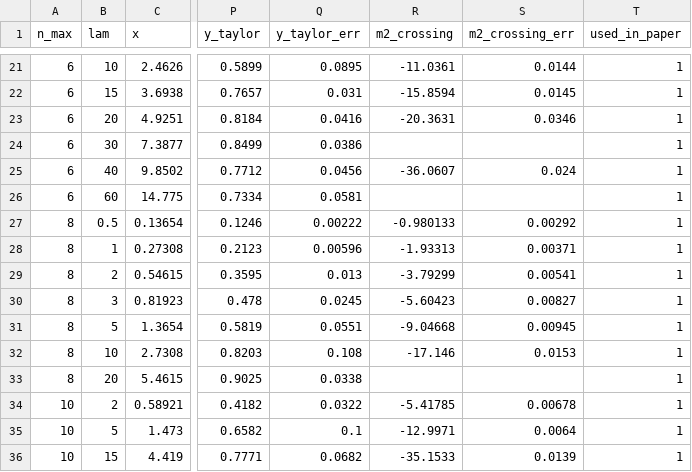
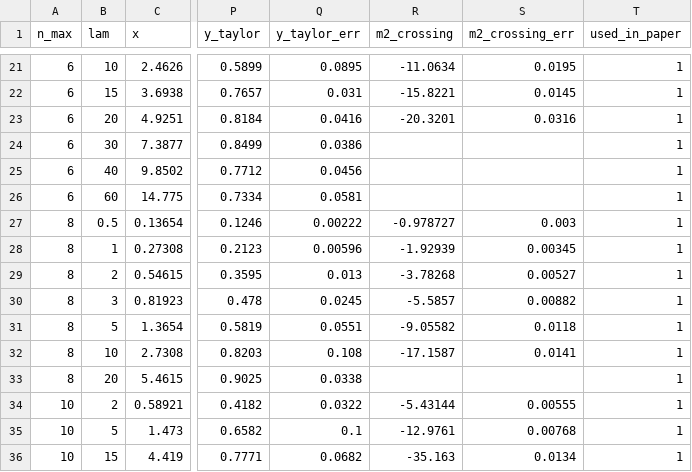
Before and after one commit to caravangelo/lattice-dS, a CSV file: reproduction/data/setB_points.csv, drawn as a sheet; only a part is shown, gaps mark what is left out; the diff covers the shown part only; the diff names each change by its address in the sheet, - before the commit and + after, or states it on an @@ line.

Commit message:
Histogram analysis of the mass scans (fit_histograms.py): m2_crossing recomputed from the final chains; manifest of the final data set with provenance; data README

```diff
--- a/reproduction/data/setB_points.csv
+++ b/reproduction/data/setB_points.csv
-R21 (m2_crossing): -11.0361
+R21 (m2_crossing): -11.0634
-S21 (m2_crossing_err): 0.0144
+S21 (m2_crossing_err): 0.0195
-R22 (m2_crossing): -15.8594
+R22 (m2_crossing): -15.8221
-R23 (m2_crossing): -20.3631
+R23 (m2_crossing): -20.3201
-S23 (m2_crossing_err): 0.0346
+S23 (m2_crossing_err): 0.0316
-R25 (m2_crossing): -36.0607
+R25 (m2_crossing): (empty)
-S25 (m2_crossing_err): 0.024
+S25 (m2_crossing_err): (empty)
-R27 (m2_crossing): -0.980133
+R27 (m2_crossing): -0.978727
-S27 (m2_crossing_err): 0.00292
+S27 (m2_crossing_err): 0.003
-R28 (m2_crossing): -1.93313
+R28 (m2_crossing): -1.92939
-S28 (m2_crossing_err): 0.00371
+S28 (m2_crossing_err): 0.00345
-R29 (m2_crossing): -3.79299
+R29 (m2_crossing): -3.78268
-S29 (m2_crossing_err): 0.00541
+S29 (m2_crossing_err): 0.00527
-R30 (m2_crossing): -5.60423
+R30 (m2_crossing): -5.5857
-S30 (m2_crossing_err): 0.00827
+S30 (m2_crossing_err): 0.00882
-R31 (m2_crossing): -9.04668
+R31 (m2_crossing): -9.05582
-S31 (m2_crossing_err): 0.00945
+S31 (m2_crossing_err): 0.0118
-R32 (m2_crossing): -17.146
+R32 (m2_crossing): -17.1587
-S32 (m2_crossing_err): 0.0153
+S32 (m2_crossing_err): 0.0141
-R34 (m2_crossing): -5.41785
+R34 (m2_crossing): -5.43144
-S34 (m2_crossing_err): 0.00678
+S34 (m2_crossing_err): 0.00555
-R35 (m2_crossing): -12.9971
+R35 (m2_crossing): -12.9761
-S35 (m2_crossing_err): 0.0064
+S35 (m2_crossing_err): 0.00768
-R36 (m2_crossing): -35.1533
+R36 (m2_crossing): -35.163
-S36 (m2_crossing_err): 0.0139
+S36 (m2_crossing_err): 0.0134
```
Also changed, not shown: 32 edited cells elsewhere in this file, 7 other files.
